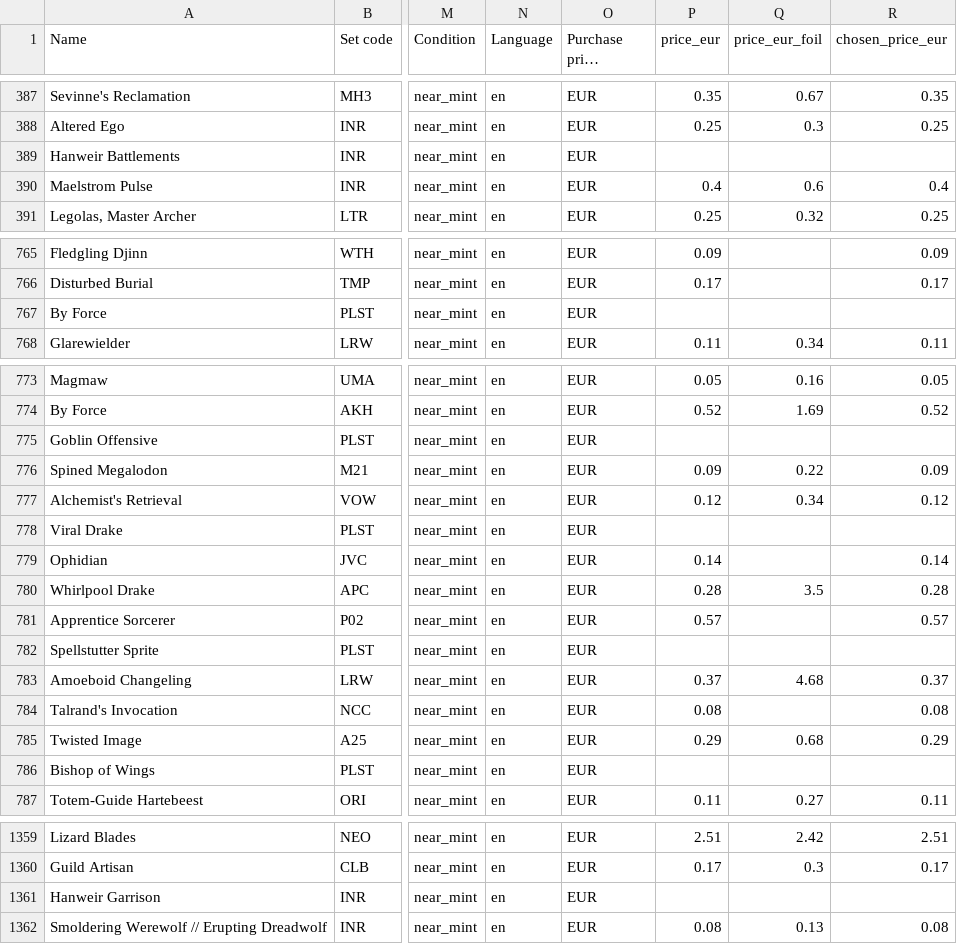
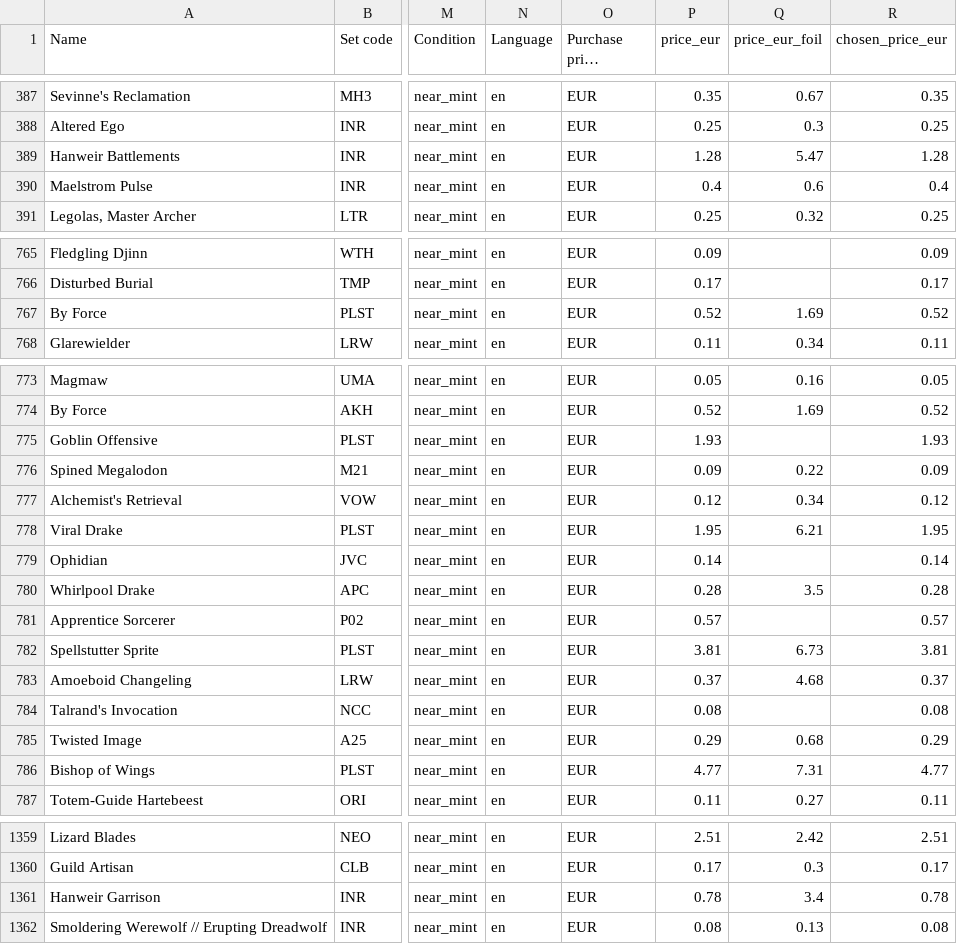
Before and after one commit to Scabbledegg/Scabbledegg.github.io, a CSV file: data/cards_with_prices.csv, drawn as a sheet; only a part is shown, gaps mark what is left out; long unchanged cells end in …; the diff covers the shown part only; the diff names each change by its address in the sheet, - before the commit and + after, or states it on an @@ line.

```diff
--- a/data/cards_with_prices.csv
+++ b/data/cards_with_prices.csv
-P389 (price_eur): (empty)
+P389 (price_eur): 1.28
-Q389 (price_eur_foil): (empty)
+Q389 (price_eur_foil): 5.47
-R389 (chosen_price_eur): (empty)
+R389 (chosen_price_eur): 1.28
-P767 (price_eur): (empty)
+P767 (price_eur): 0.52
-Q767 (price_eur_foil): (empty)
+Q767 (price_eur_foil): 1.69
-R767 (chosen_price_eur): (empty)
+R767 (chosen_price_eur): 0.52
-P775 (price_eur): (empty)
+P775 (price_eur): 1.93
-R775 (chosen_price_eur): (empty)
+R775 (chosen_price_eur): 1.93
-P778 (price_eur): (empty)
+P778 (price_eur): 1.95
-Q778 (price_eur_foil): (empty)
+Q778 (price_eur_foil): 6.21
-R778 (chosen_price_eur): (empty)
+R778 (chosen_price_eur): 1.95
-P782 (price_eur): (empty)
+P782 (price_eur): 3.81
-Q782 (price_eur_foil): (empty)
+Q782 (price_eur_foil): 6.73
-R782 (chosen_price_eur): (empty)
+R782 (chosen_price_eur): 3.81
-P786 (price_eur): (empty)
+P786 (price_eur): 4.77
-Q786 (price_eur_foil): (empty)
+Q786 (price_eur_foil): 7.31
-R786 (chosen_price_eur): (empty)
+R786 (chosen_price_eur): 4.77
-P1361 (price_eur): (empty)
+P1361 (price_eur): 0.78
-Q1361 (price_eur_foil): (empty)
+Q1361 (price_eur_foil): 3.4
-R1361 (chosen_price_eur): (empty)
+R1361 (chosen_price_eur): 0.78
```
Also changed, not shown: 33 edited cells elsewhere in this file, 1 other file.
